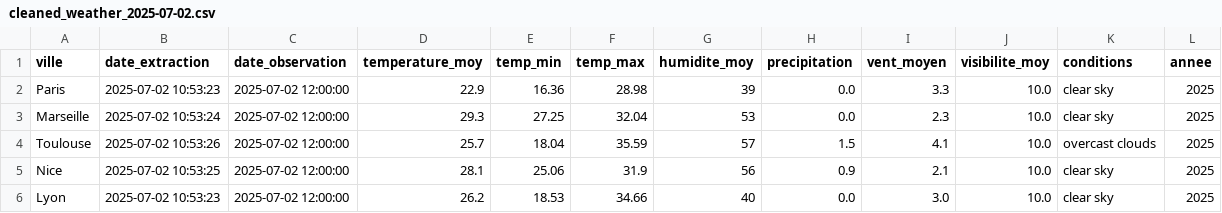
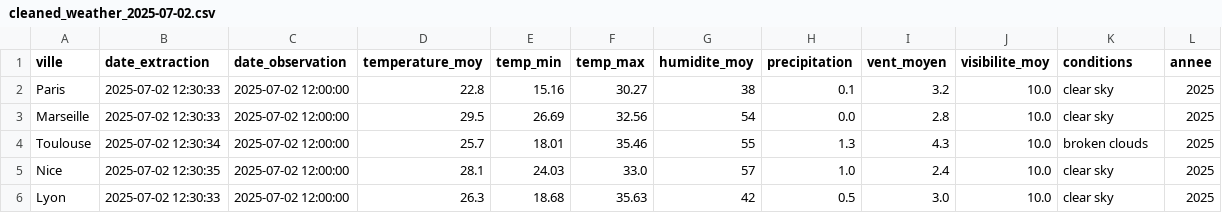
Before and after one commit to Mihajatiana-dev/DONNEES2-dashboard-meteo, a CSV file: dags/data/processed/cleaned_weather_2025-07-02.csv, drawn as a sheet; only a part is shown; the diff names each change by its address in the sheet, - before the commit and + after, or states it on an @@ line.

```diff
--- a/dags/data/processed/cleaned_weather_2025-07-02.csv
+++ b/dags/data/processed/cleaned_weather_2025-07-02.csv
-B2 (date_extraction): 2025-07-02 10:53:23
+B2 (date_extraction): 2025-07-02 12:30:33
-D2 (temperature_moy): 22.9
+D2 (temperature_moy): 22.8
-E2 (temp_min): 16.36
+E2 (temp_min): 15.16
-F2 (temp_max): 28.98
+F2 (temp_max): 30.27
-G2 (humidite_moy): 39
+G2 (humidite_moy): 38
-H2 (precipitation): 0.0
+H2 (precipitation): 0.1
-I2 (vent_moyen): 3.3
+I2 (vent_moyen): 3.2
-B3 (date_extraction): 2025-07-02 10:53:24
+B3 (date_extraction): 2025-07-02 12:30:33
-D3 (temperature_moy): 29.3
+D3 (temperature_moy): 29.5
-E3 (temp_min): 27.25
+E3 (temp_min): 26.69
-F3 (temp_max): 32.04
+F3 (temp_max): 32.56
-G3 (humidite_moy): 53
+G3 (humidite_moy): 54
-I3 (vent_moyen): 2.3
+I3 (vent_moyen): 2.8
-B4 (date_extraction): 2025-07-02 10:53:26
+B4 (date_extraction): 2025-07-02 12:30:34
-E4 (temp_min): 18.04
+E4 (temp_min): 18.01
-F4 (temp_max): 35.59
+F4 (temp_max): 35.46
-G4 (humidite_moy): 57
+G4 (humidite_moy): 55
-H4 (precipitation): 1.5
+H4 (precipitation): 1.3
-I4 (vent_moyen): 4.1
+I4 (vent_moyen): 4.3
-K4 (conditions): overcast clouds
+K4 (conditions): broken clouds
-B5 (date_extraction): 2025-07-02 10:53:25
+B5 (date_extraction): 2025-07-02 12:30:35
-E5 (temp_min): 25.06
+E5 (temp_min): 24.03
-F5 (temp_max): 31.9
+F5 (temp_max): 33.0
-G5 (humidite_moy): 56
+G5 (humidite_moy): 57
-H5 (precipitation): 0.9
+H5 (precipitation): 1.0
-I5 (vent_moyen): 2.1
+I5 (vent_moyen): 2.4
-B6 (date_extraction): 2025-07-02 10:53:23
+B6 (date_extraction): 2025-07-02 12:30:33
-D6 (temperature_moy): 26.2
+D6 (temperature_moy): 26.3
-E6 (temp_min): 18.53
+E6 (temp_min): 18.68
-F6 (temp_max): 34.66
+F6 (temp_max): 35.63
-G6 (humidite_moy): 40
+G6 (humidite_moy): 42
-H6 (precipitation): 0.0
+H6 (precipitation): 0.5
```
Also changed, not shown: dags/data/final/tourism_recommendations.csv, dags/data/raw/2025-07-02/weather_Lyon.csv, 6 other files.
